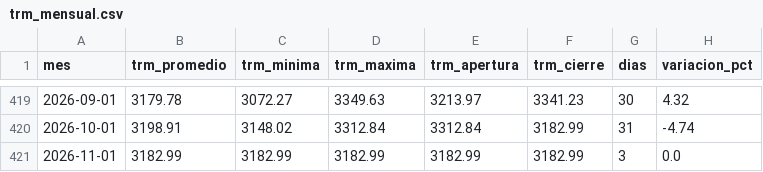
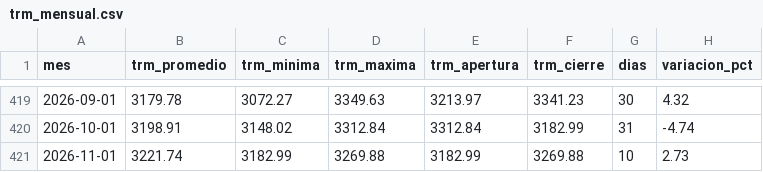
Before and after one commit to KevinMoya200/trm-colombia-pipeline, a CSV file: output/trm_mensual.csv, drawn as a sheet; only a part is shown, gaps mark what is left out.

```diff
--- a/output/trm_mensual.csv
+++ b/output/trm_mensual.csv
@@ -420,2 +420,2 @@ mes,trm_promedio,trm_minima,trm_maxima,trm_apertura,trm_cierre,dias,variacion_pc
 2026-10-01,3198.91,3148.02,3312.84,3312.84,3182.99,31,-4.74
-2026-11-01,3182.99,3182.99,3182.99,3182.99,3182.99,3,0.0
+2026-11-01,3221.74,3182.99,3269.88,3182.99,3269.88,10,2.73
```
Also changed, not shown: output/trm_volatilidad.csv, 3 other files.
